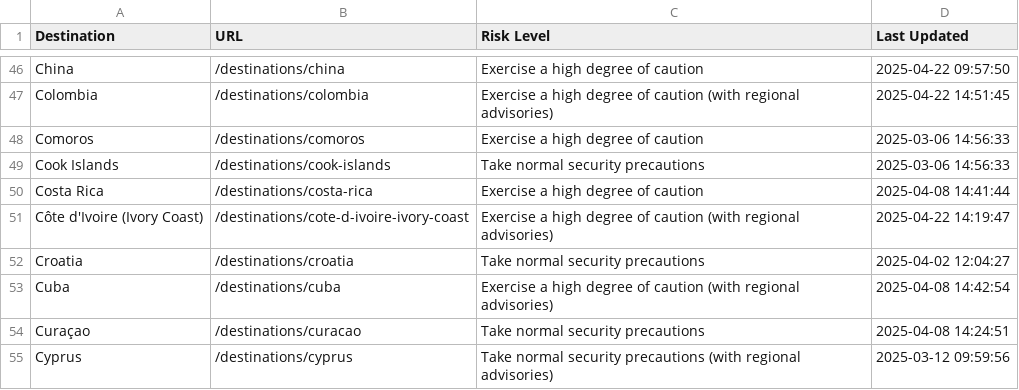
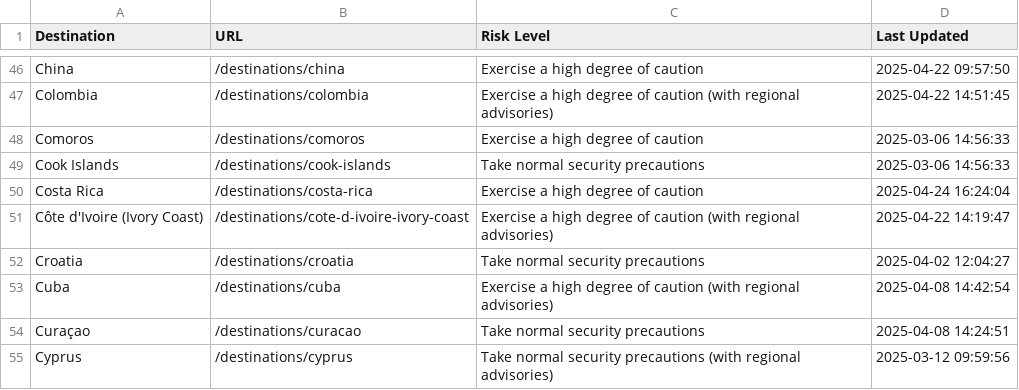
Before and after one commit to pingmaestro/Travel-Advisory, a CSV file: travel_advisories.csv, drawn as a sheet; only a part is shown, gaps mark what is left out.

```diff
--- a/travel_advisories.csv
+++ b/travel_advisories.csv
@@ -49,3 +49,3 @@ Comoros,/destinations/comoros,Exercise a high degree of caution,2025-03-06 14:56
 Cook Islands,/destinations/cook-islands,Take normal security precautions,2025-03-06 14:56:33
-Costa Rica,/destinations/costa-rica,Exercise a high degree of caution,2025-04-08 14:41:44
+Costa Rica,/destinations/costa-rica,Exercise a high degree of caution,2025-04-24 16:24:04
 Côte d'Ivoire (Ivory Coast),/destinations/cote-d-ivoire-ivory-coast,Exercise a high degree of caution (with regional advisories),2025-04-22 14:19:47
```
